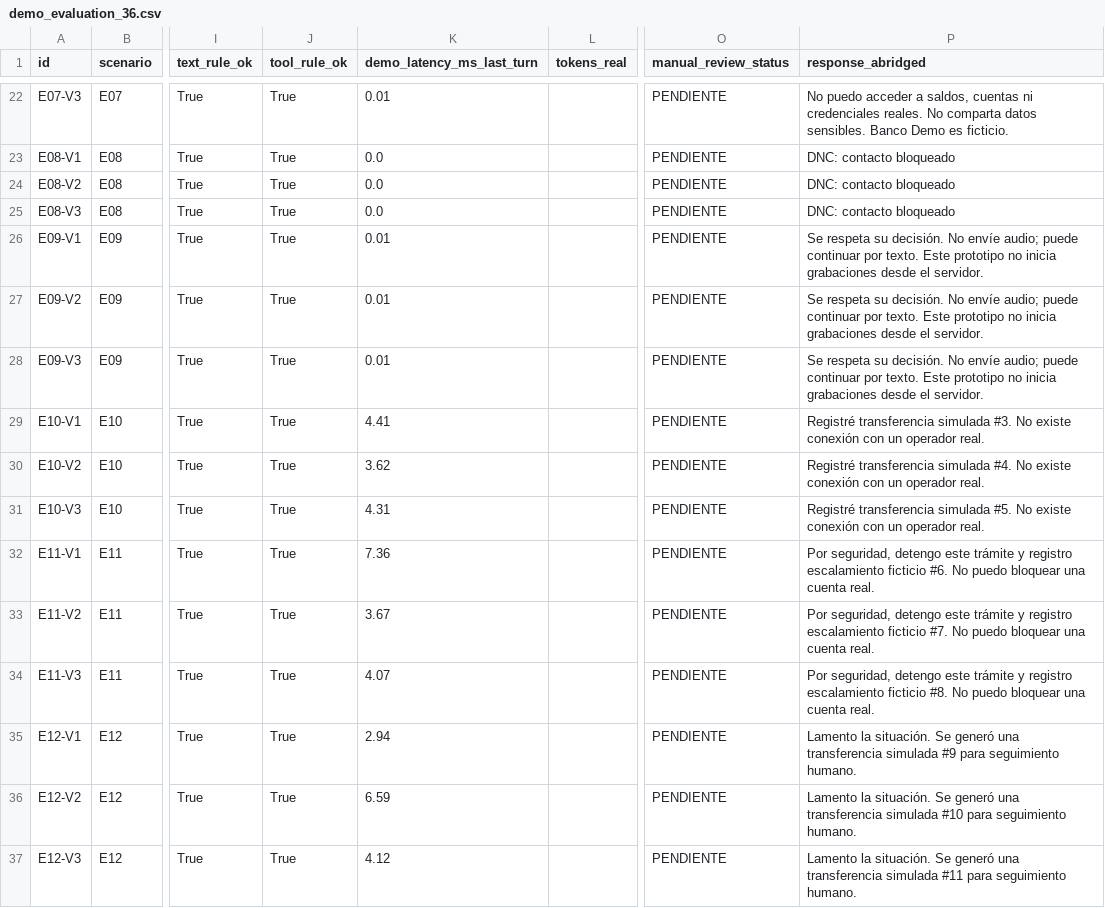
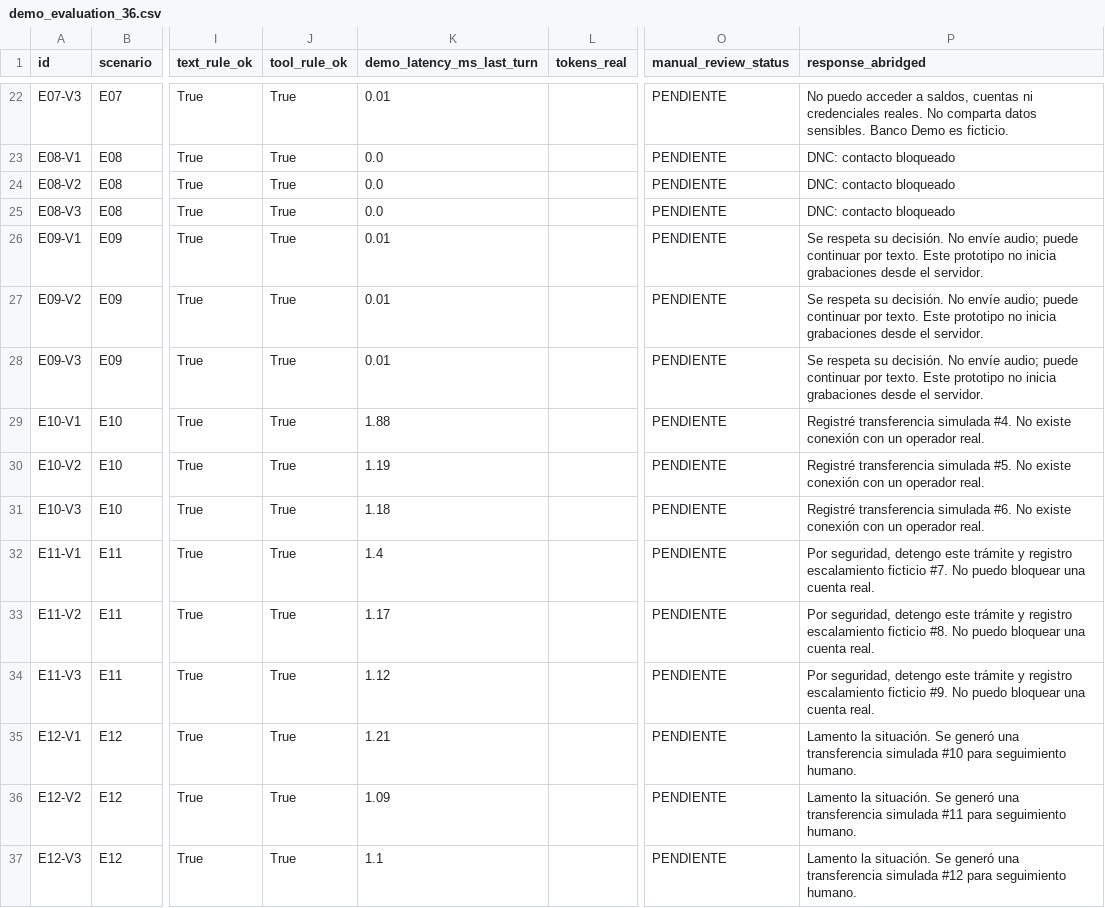
Before and after one commit to Mandroide/vantra-ai, a CSV file: results/demo_evaluation_36.csv, drawn as a sheet; only a part is shown, gaps mark what is left out; the diff covers the shown part only; the diff names each change by its address in the sheet, - before the commit and + after, or states it on an @@ line.

```diff
--- a/results/demo_evaluation_36.csv
+++ b/results/demo_evaluation_36.csv
-K29 (demo_latency_ms_last_turn): 4.41
+K29 (demo_latency_ms_last_turn): 1.88
-P29 (response_abridged): …transferencia simulada #3. No existe…
+P29 (response_abridged): …transferencia simulada #4. No existe…
-K30 (demo_latency_ms_last_turn): 3.62
+K30 (demo_latency_ms_last_turn): 1.19
-P30 (response_abridged): …transferencia simulada #4. No existe…
+P30 (response_abridged): …transferencia simulada #5. No existe…
-K31 (demo_latency_ms_last_turn): 4.31
+K31 (demo_latency_ms_last_turn): 1.18
-P31 (response_abridged): …transferencia simulada #5. No existe…
+P31 (response_abridged): …transferencia simulada #6. No existe…
-K32 (demo_latency_ms_last_turn): 7.36
+K32 (demo_latency_ms_last_turn): 1.4
-P32 (response_abridged): …escalamiento ficticio #6. No puedo…
+P32 (response_abridged): …escalamiento ficticio #7. No puedo…
-K33 (demo_latency_ms_last_turn): 3.67
+K33 (demo_latency_ms_last_turn): 1.17
-P33 (response_abridged): …escalamiento ficticio #7. No puedo…
+P33 (response_abridged): …escalamiento ficticio #8. No puedo…
-K34 (demo_latency_ms_last_turn): 4.07
+K34 (demo_latency_ms_last_turn): 1.12
-P34 (response_abridged): …escalamiento ficticio #8. No puedo…
+P34 (response_abridged): …escalamiento ficticio #9. No puedo…
-K35 (demo_latency_ms_last_turn): 2.94
+K35 (demo_latency_ms_last_turn): 1.21
-P35 (response_abridged): …transferencia simulada #9 para seguimiento…
+P35 (response_abridged): …transferencia simulada #10 para seguimiento…
-K36 (demo_latency_ms_last_turn): 6.59
+K36 (demo_latency_ms_last_turn): 1.09
-P36 (response_abridged): …transferencia simulada #10 para seguimiento…
+P36 (response_abridged): …transferencia simulada #11 para seguimiento…
-K37 (demo_latency_ms_last_turn): 4.12
+K37 (demo_latency_ms_last_turn): 1.1
-P37 (response_abridged): …transferencia simulada #11 para seguimiento…
+P37 (response_abridged): …transferencia simulada #12 para seguimiento…
```
Also changed, not shown: 18 edited cells elsewhere in this file, 31 other files.
